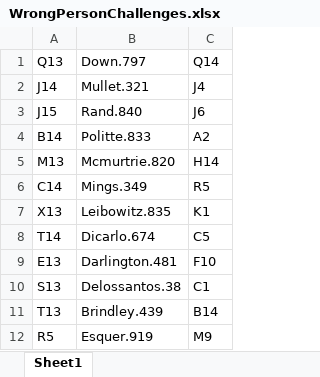
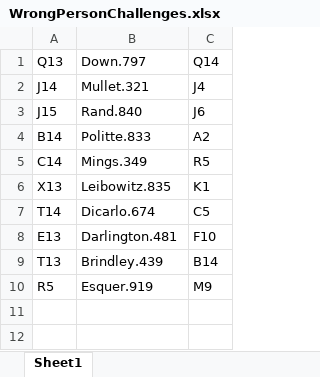
Before and after one commit to osumb/challenges, an Excel workbook: models/mock-data/WrongPersonChallenges.xlsx, sheet Sheet1, drawn as a sheet; values as stored, in another font and other column widths than the file's, no borders; the diff names each change by its address in the sheet, - before the commit and + after, or states it on an @@ line.

Commit message:
Added tests for wrong instrument/part challenge

```diff
--- a/models/mock-data/WrongPersonChallenges.xlsx (sheet Sheet1)
+++ b/models/mock-data/WrongPersonChallenges.xlsx (sheet Sheet1)
-row 5: M13 | Mcmurtrie.820 | H14
-row 10: S13 | Delossantos.38 | C1
```
Also changed, not shown: 4 other files.
